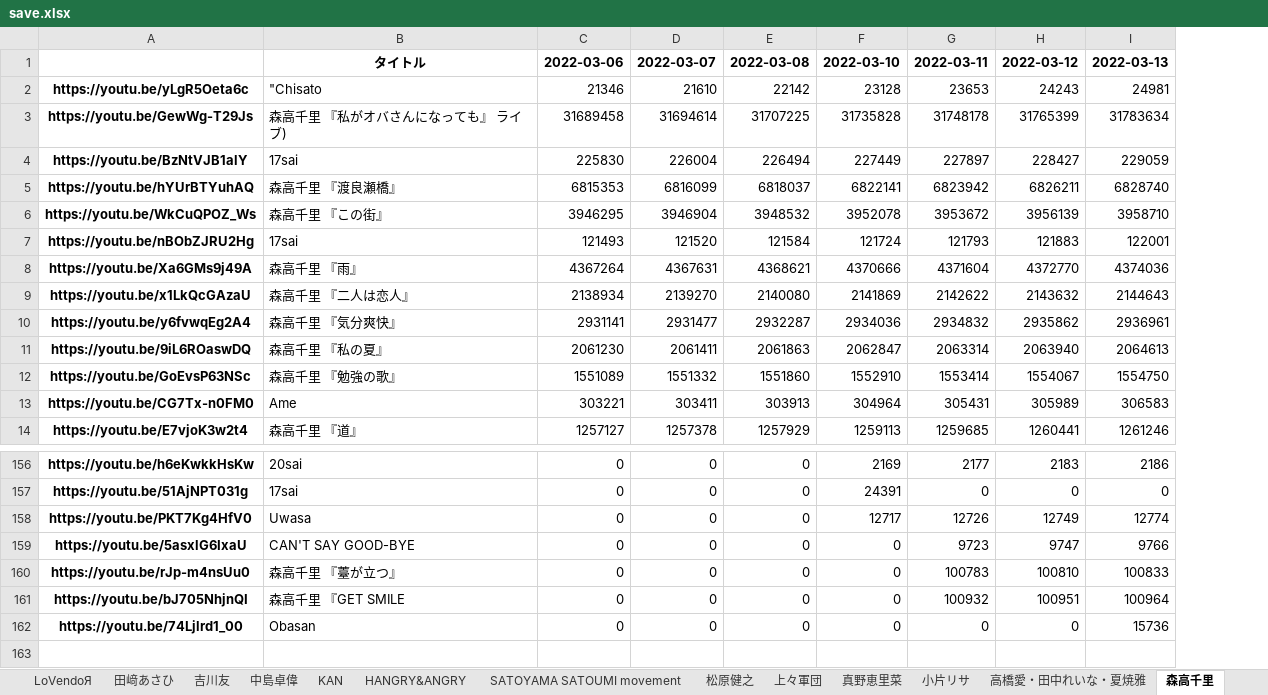
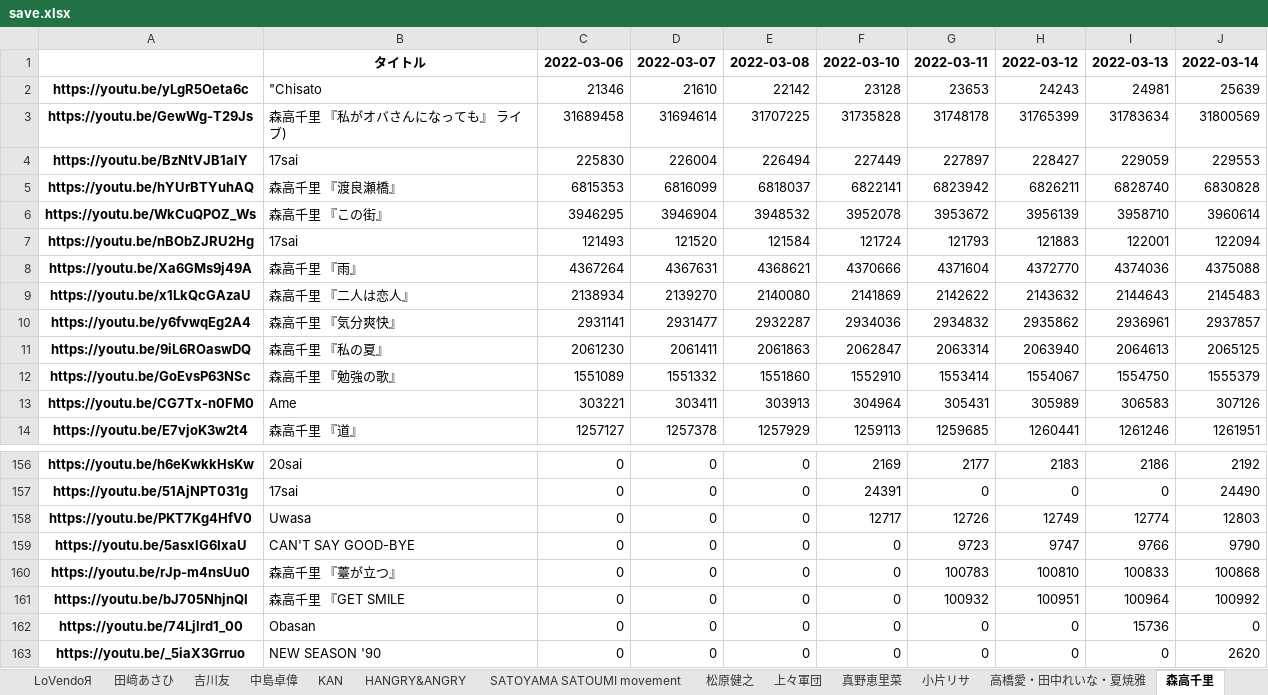
Before and after one commit to yayoimizuha/youtube-viewcount-logger-python, an Excel workbook: save.xlsx, sheet 森高千里, drawn as a sheet; only a part is shown, gaps mark what is left out; values as stored, in another font and other column widths than the file's, no borders; the diff names each change by its address in the sheet, - before the commit and + after, or states it on an @@ line.

```diff
--- a/save.xlsx (sheet 森高千里)
+++ b/save.xlsx (sheet 森高千里)
+column J, rows 1-14: 2022-03-14 | 25639 | 31800569 | 229553 | 6830828 | 3960614 | 122094 | 4375088 | 2145483 | 2937857 | 2065125 | 1555379 | 307126 | 1261951; rows 156-162: 2192 | 24490 | 12803 | 9790 | 100868 | 100992 | 0
+row 163: https://youtu.be/_5iaX3Grruo | NEW SEASON '90 | 0 | 0 | 0 | 0 | 0 | 0 | 0 | 2620
```
Also changed, not shown: sheet Berryz工房, sheet モーニング娘。, sheet アンジュルム, sheet ℃-ute, sheet Juice=Juice, sheet つばきファクトリー, 30 more sheets, 1 other file.
